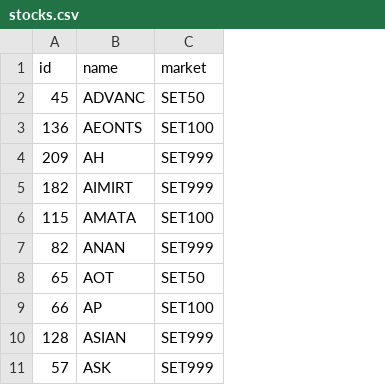
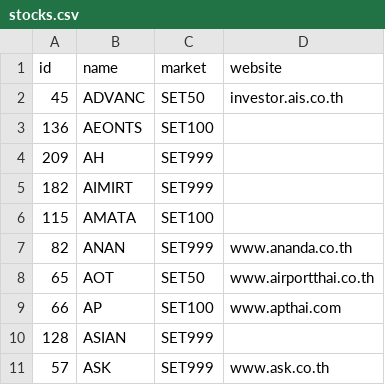
Before and after one commit to santimcs/obsidian-git-sync, a CSV file: Data/stocks.csv, drawn as a sheet; only a part is shown; the diff names each change by its address in the sheet, - before the commit and + after, or states it on an @@ line.

Commit message:
vault backup: 2023-06-27 15:29:01

```diff
--- a/Data/stocks.csv
+++ b/Data/stocks.csv
+column D (website), rows 2-11: investor.ais.co.th |  |  |  |  | www.ananda.co.th | www.airportthai.co.th | www.apthai.com |  | www.ask.co.th
```
